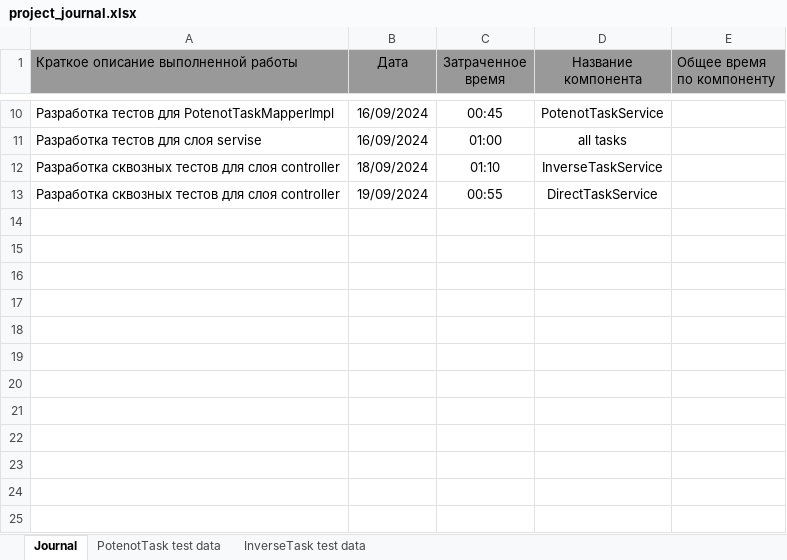
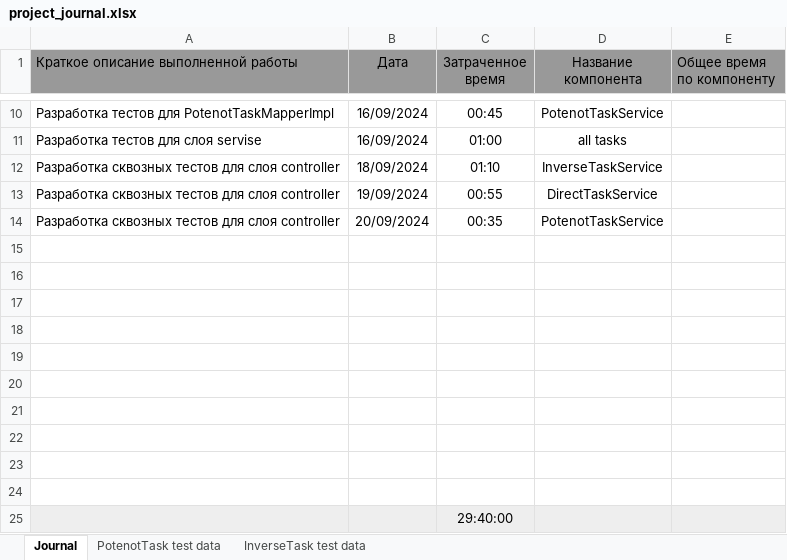
Before and after one commit to AndrewNizovkin/geocalculator, an Excel workbook: project_journal.xlsx, sheet Journal, drawn as a sheet; only a part is shown, gaps mark what is left out; values as stored, in another font and other column widths than the file's, no borders; the diff names each change by its address in the sheet, - before the commit and + after, or states it on an @@ line.

Commit message:
Work: end-testing controller layer

```diff
--- a/project_journal.xlsx (sheet Journal)
+++ b/project_journal.xlsx (sheet Journal)
+row 14: Разработка сквозных тестов для слоя controller | 20/09/2024 | 00:35 | PotenotTaskService
+row 15: (empty)
+row 16: (empty)
+row 17: (empty)
+row 18: (empty)
+row 19: (empty)
+row 20: (empty)
+row 21: (empty)
+row 22: (empty)
+row 23: (empty)
+row 24: (empty)
+row 25:  |  | 29:40:00
```
Also changed, not shown: 9 other files.
